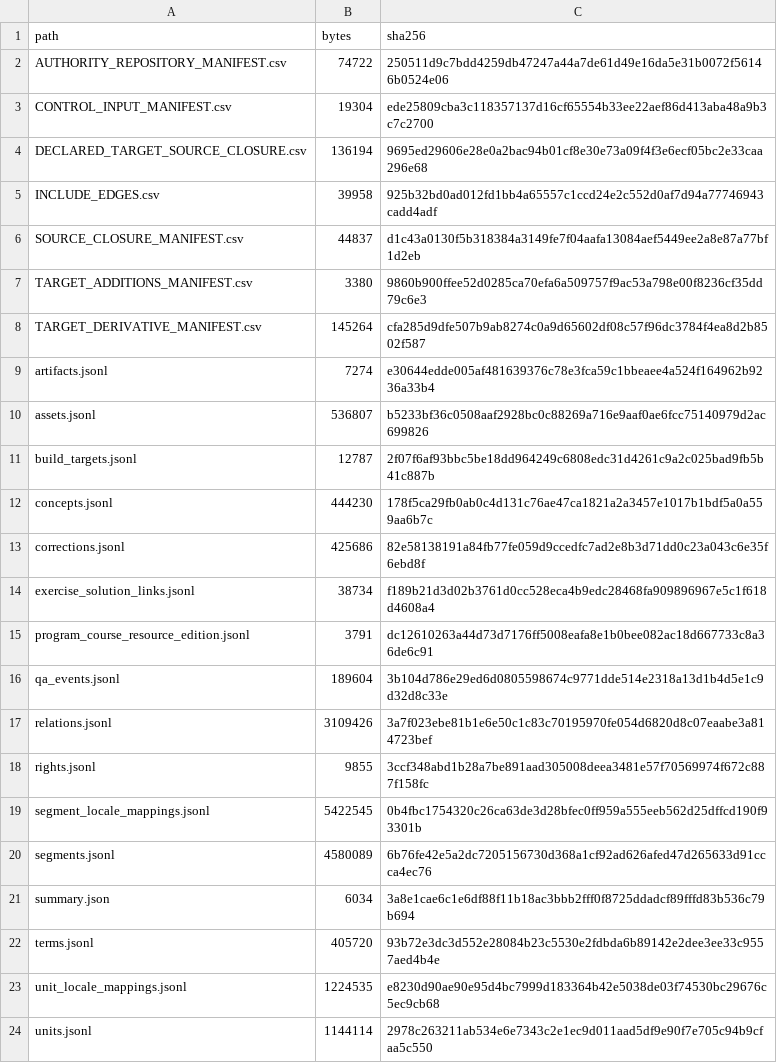
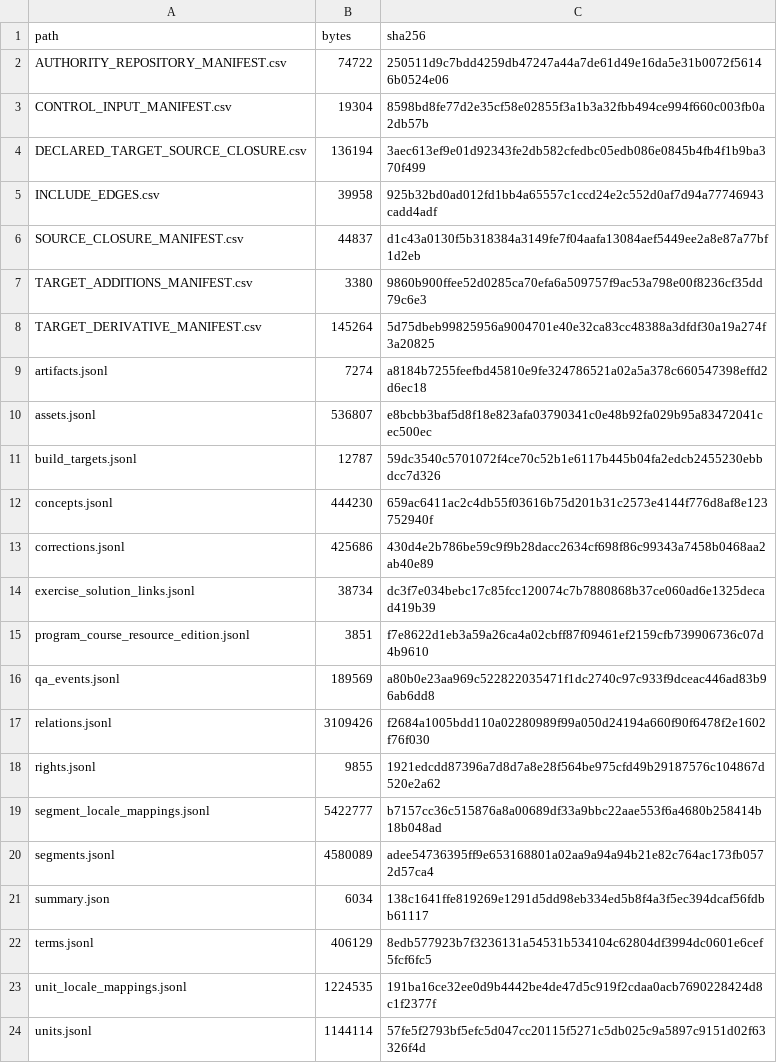
Before and after one commit to KokunoYumeto/applied-combinatorics-id, a CSV file: backend/exports/BACKEND_EXPORT_MANIFEST.csv, drawn as a sheet.

```diff
--- a/backend/exports/BACKEND_EXPORT_MANIFEST.csv
+++ b/backend/exports/BACKEND_EXPORT_MANIFEST.csv
@@ -2,4 +2,4 @@ path,bytes,sha256
 AUTHORITY_REPOSITORY_MANIFEST.csv,74722,250511d9c7bdd4259db47247a44a7de61d49e16da5e31b0072f56146b0524e06
-CONTROL_INPUT_MANIFEST.csv,19304,ede25809cba3c118357137d16cf65554b33ee22aef86d413aba48a9b3c7c2700
-DECLARED_TARGET_SOURCE_CLOSURE.csv,136194,9695ed29606e28e0a2bac94b01cf8e30e73a09f4f3e6ecf05bc2e33caa296e68
+CONTROL_INPUT_MANIFEST.csv,19304,8598bd8fe77d2e35cf58e02855f3a1b3a32fbb494ce994f660c003fb0a2db57b
+DECLARED_TARGET_SOURCE_CLOSURE.csv,136194,3aec613ef9e01d92343fe2db582cfedbc05edb086e0845b4fb4f1b9ba370f499
 INCLUDE_EDGES.csv,39958,925b32bd0ad012fd1bb4a65557c1ccd24e2c552d0af7d94a77746943cadd4adf
@@ -7,18 +7,18 @@ SOURCE_CLOSURE_MANIFEST.csv,44837,d1c43a0130f5b318384a3149fe7f04aafa13084aef5449
 TARGET_ADDITIONS_MANIFEST.csv,3380,9860b900ffee52d0285ca70efa6a509757f9ac53a798e00f8236cf35dd79c6e3
-TARGET_DERIVATIVE_MANIFEST.csv,145264,cfa285d9dfe507b9ab8274c0a9d65602df08c57f96dc3784f4ea8d2b8502f587
-artifacts.jsonl,7274,e30644edde005af481639376c78e3fca59c1bbeaee4a524f164962b9236a33b4
-assets.jsonl,536807,b5233bf36c0508aaf2928bc0c88269a716e9aaf0ae6fcc75140979d2ac699826
-build_targets.jsonl,12787,2f07f6af93bbc5be18dd964249c6808edc31d4261c9a2c025bad9fb5b41c887b
-concepts.jsonl,444230,178f5ca29fb0ab0c4d131c76ae47ca1821a2a3457e1017b1bdf5a0a559aa6b7c
-corrections.jsonl,425686,82e58138191a84fb77fe059d9ccedfc7ad2e8b3d71dd0c23a043c6e35f6ebd8f
-exercise_solution_links.jsonl,38734,f189b21d3d02b3761d0cc528eca4b9edc28468fa909896967e5c1f618d4608a4
-program_course_resource_edition.jsonl,3791,dc12610263a44d73d7176ff5008eafa8e1b0bee082ac18d667733c8a36de6c91
-qa_events.jsonl,189604,3b104d786e29ed6d0805598674c9771dde514e2318a13d1b4d5e1c9d32d8c33e
-relations.jsonl,3109426,3a7f023ebe81b1e6e50c1c83c70195970fe054d6820d8c07eaabe3a814723bef
-rights.jsonl,9855,3ccf348abd1b28a7be891aad305008deea3481e57f70569974f672c887f158fc
-segment_locale_mappings.jsonl,5422545,0b4fbc1754320c26ca63de3d28bfec0ff959a555eeb562d25dffcd190f93301b
-segments.jsonl,4580089,6b76fe42e5a2dc7205156730d368a1cf92ad626afed47d265633d91ccca4ec76
-summary.json,6034,3a8e1cae6c1e6df88f11b18ac3bbb2fff0f8725ddadcf89fffd83b536c79b694
-terms.jsonl,405720,93b72e3dc3d552e28084b23c5530e2fdbda6b89142e2dee3ee33c9557aed4b4e
-unit_locale_mappings.jsonl,1224535,e8230d90ae90e95d4bc7999d183364b42e5038de03f74530bc29676c5ec9cb68
-units.jsonl,1144114,2978c263211ab534e6e7343c2e1ec9d011aad5df9e90f7e705c94b9cfaa5c550
+TARGET_DERIVATIVE_MANIFEST.csv,145264,5d75dbeb99825956a9004701e40e32ca83cc48388a3dfdf30a19a274f3a20825
+artifacts.jsonl,7274,a8184b7255feefbd45810e9fe324786521a02a5a378c660547398effd2d6ec18
+assets.jsonl,536807,e8bcbb3baf5d8f18e823afa03790341c0e48b92fa029b95a83472041cec500ec
+build_targets.jsonl,12787,59dc3540c5701072f4ce70c52b1e6117b445b04fa2edcb2455230ebbdcc7d326
+concepts.jsonl,444230,659ac6411ac2c4db55f03616b75d201b31c2573e4144f776d8af8e123752940f
+corrections.jsonl,425686,430d4e2b786be59c9f9b28dacc2634cf698f86c99343a7458b0468aa2ab40e89
+exercise_solution_links.jsonl,38734,dc3f7e034bebc17c85fcc120074c7b7880868b37ce060ad6e1325decad419b39
+program_course_resource_edition.jsonl,3851,f7e8622d1eb3a59a26ca4a02cbff87f09461ef2159cfb739906736c07d4b9610
+qa_events.jsonl,189569,a80b0e23aa969c522822035471f1dc2740c97c933f9dceac446ad83b96ab6dd8
+relations.jsonl,3109426,f2684a1005bdd110a02280989f99a050d24194a660f90f6478f2e1602f76f030
+rights.jsonl,9855,1921edcdd87396a7d8d7a8e28f564be975cfd49b29187576c104867d520e2a62
+segment_locale_mappings.jsonl,5422777,b7157cc36c515876a8a00689df33a9bbc22aae553f6a4680b258414b18b048ad
+segments.jsonl,4580089,adee54736395ff9e653168801a02aa9a94a94b21e82c764ac173fb0572d57ca4
+summary.json,6034,138c1641ffe819269e1291d5dd98eb334ed5b8f4a3f5ec394dcaf56fdbb61117
+terms.jsonl,406129,8edb577923b7f3236131a54531b534104c62804df3994dc0601e6cef5fcf6fc5
+unit_locale_mappings.jsonl,1224535,191ba16ce32ee0d9b4442be4de47d5c919f2cdaa0acb7690228424d8c1f2377f
+units.jsonl,1144114,57fe5f2793bf5efc5d047cc20115f5271c5db025c9a5897c9151d02f63326f4d
```
Also changed, not shown: evidence/ARTIFACT_SHA256.tsv, evidence/COMPONENT_COVERAGE.tsv, 30 other files.
